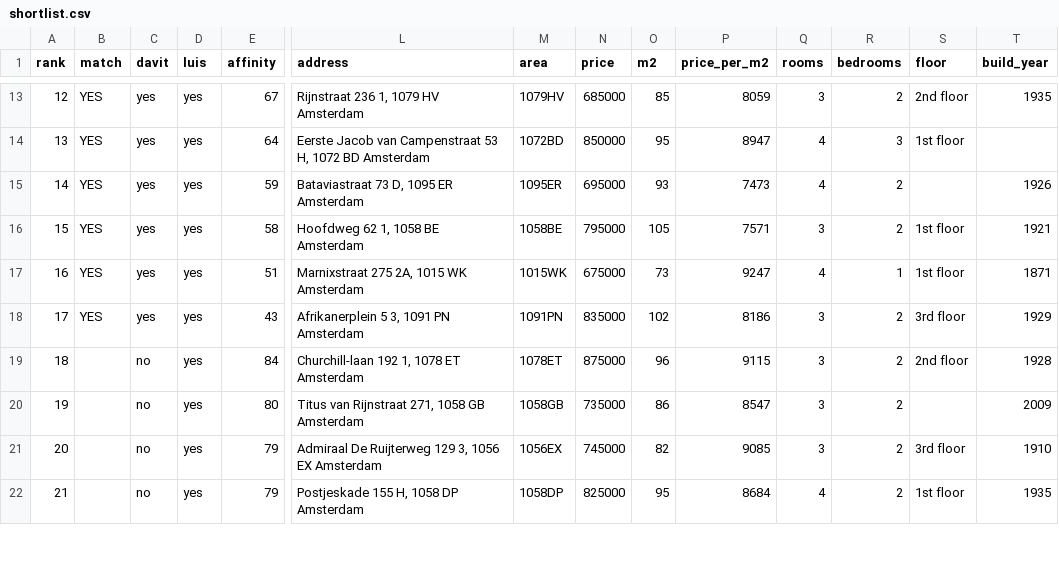
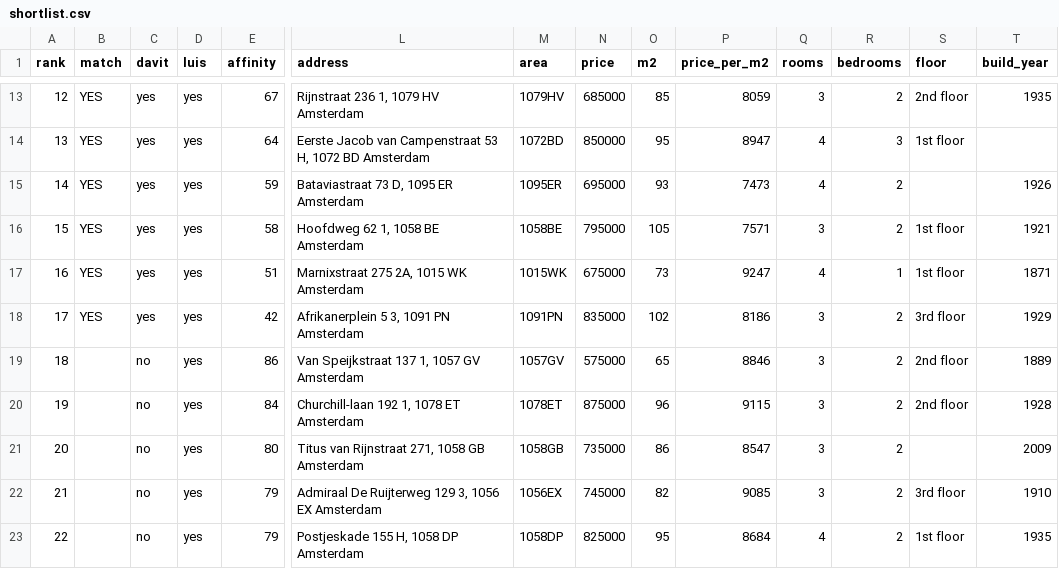
Before and after one commit to f54cg22yp7-maker/real_estate_amsterdam, a CSV file: docs/shortlist.csv, drawn as a sheet; only a part is shown, gaps mark what is left out; addresses are those after the commit; rows hold the shown columns only; the diff covers the shown part only; the diff names each change by its address in the sheet, - before the commit and + after, or states it on an @@ line.

```diff
--- a/docs/shortlist.csv
+++ b/docs/shortlist.csv
-E18 (affinity): 43
+E18 (affinity): 42
+row 19: 18 |  | no | yes | 86 | Van Speijkstraat 137 1, 1057 GV Amsterdam | 1057GV | 575000 | 65 | 8846 | 3 | 2 | 2nd floor | 1889
@@ column A (rank) renumbered between rows 20 and 67 @@
```
Also changed, not shown: 4 added rows, 1 removed row and 3 edited cells elsewhere in this file.
